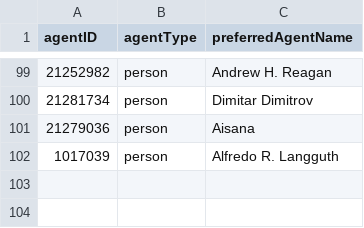
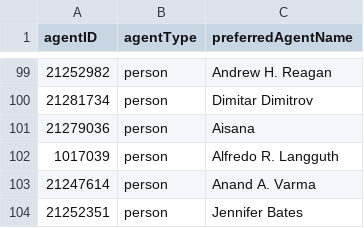
Before and after one commit to gbif/model-tests, a CSV file: arctos/files/agent.csv, drawn as a sheet; only a part is shown, gaps mark what is left out.

```diff
--- a/arctos/files/agent.csv
+++ b/arctos/files/agent.csv
@@ -102 +102,3 @@ agentID,agentType,preferredAgentName
 1017039,person,Alfredo R. Langguth
+21247614,person,Anand A. Varma
+21252351,person,Jennifer Bates
```
Also changed, not shown: arctos/files/entity_agent_role.csv.
